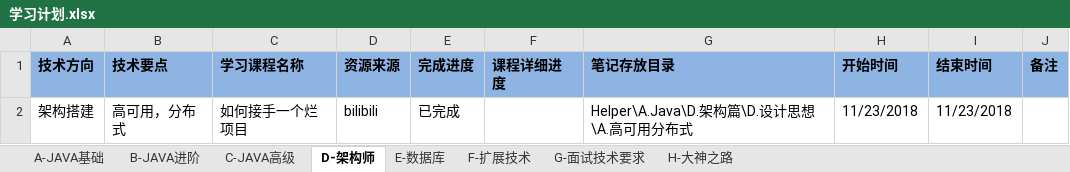
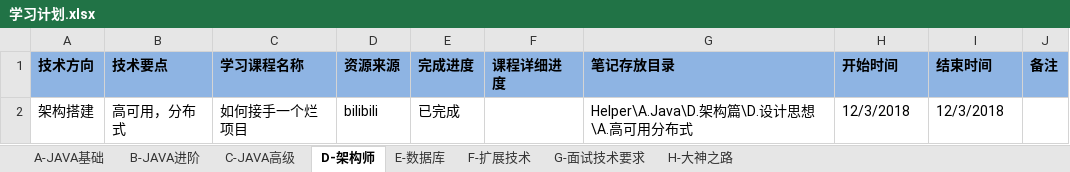
Before and after one commit to chuxueze/Helper, an Excel workbook: 学习计划.xlsx, sheet D-架构师, drawn as a sheet; values as stored, in another font and other column widths than the file's, no borders; the diff names each change by its address in the sheet, - before the commit and + after, or states it on an @@ line.

```diff
--- a/学习计划.xlsx (sheet D-架构师)
+++ b/学习计划.xlsx (sheet D-架构师)
-H2 (开始时间): 11/23/2018
+H2 (开始时间): 12/3/2018
-I2 (结束时间): 11/23/2018
+I2 (结束时间): 12/3/2018
```
Also changed, not shown: sheet G-面试技术要求, sheet E-数据库, sheet A-JAVA基础, 22 other files.
